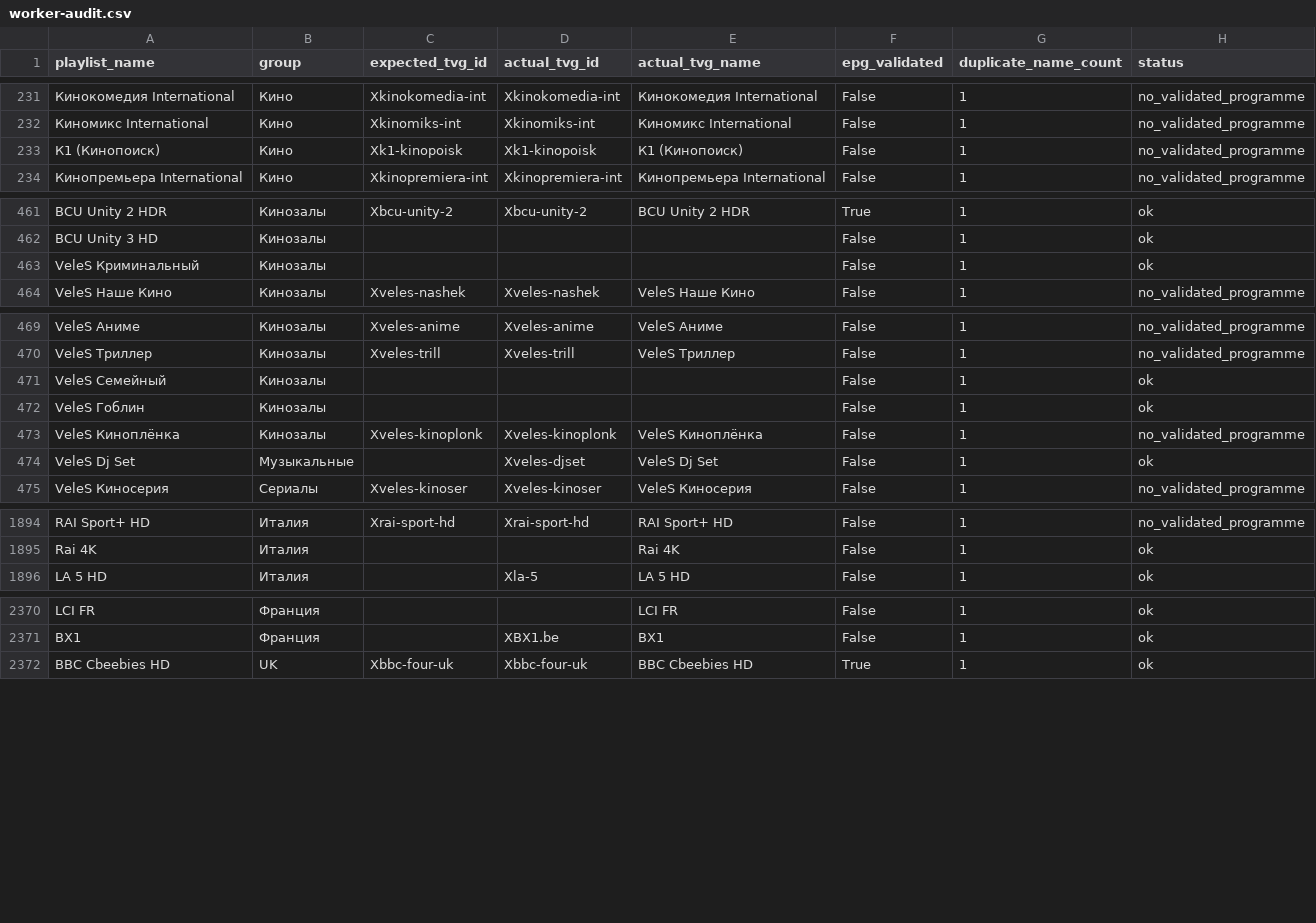
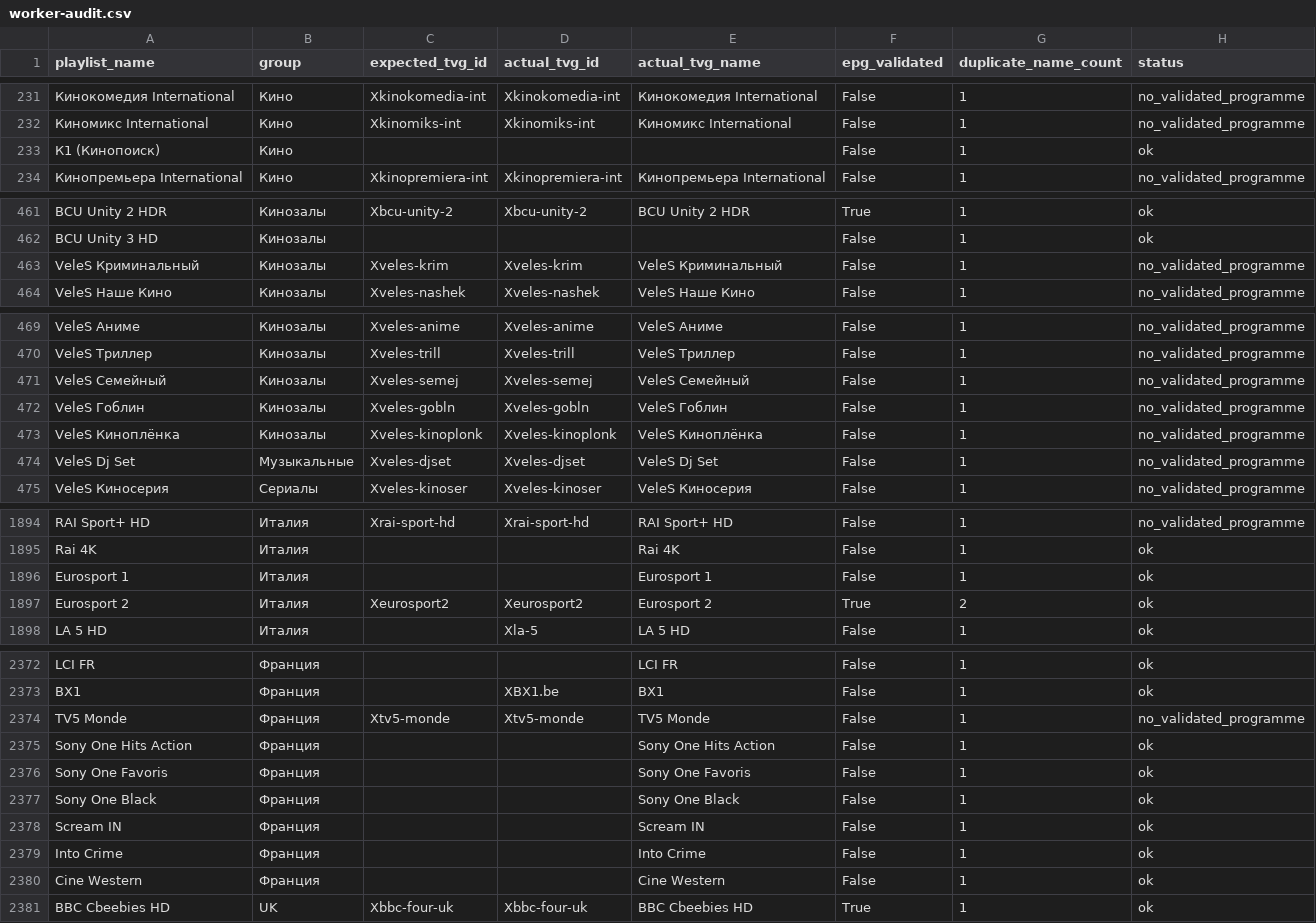
Before and after one commit to peter96son/iptv-epg-builder, a CSV file: output/worker-audit.csv, drawn as a sheet; only a part is shown, gaps mark what is left out; the diff covers the shown part only; the diff names each change by its address in the sheet, - before the commit and + after, or states it on an @@ line.

```diff
--- a/output/worker-audit.csv
+++ b/output/worker-audit.csv
-C233 (expected_tvg_id): Xk1-kinopoisk
+C233 (expected_tvg_id): (empty)
-D233 (actual_tvg_id): Xk1-kinopoisk
+D233 (actual_tvg_id): (empty)
-E233 (actual_tvg_name): К1 (Кинопоиск)
+E233 (actual_tvg_name): (empty)
-H233 (status): no_validated_programme
+H233 (status): ok
-C463 (expected_tvg_id): (empty)
+C463 (expected_tvg_id): Xveles-krim
-D463 (actual_tvg_id): (empty)
+D463 (actual_tvg_id): Xveles-krim
-E463 (actual_tvg_name): (empty)
+E463 (actual_tvg_name): VeleS Криминальный
-H463 (status): ok
+H463 (status): no_validated_programme
-C471 (expected_tvg_id): (empty)
+C471 (expected_tvg_id): Xveles-semej
-D471 (actual_tvg_id): (empty)
+D471 (actual_tvg_id): Xveles-semej
-E471 (actual_tvg_name): (empty)
+E471 (actual_tvg_name): VeleS Семейный
-H471:H472 (status): ok
+H471:H472 (status): no_validated_programme
-C472 (expected_tvg_id): (empty)
+C472 (expected_tvg_id): Xveles-gobln
-D472 (actual_tvg_id): (empty)
+D472 (actual_tvg_id): Xveles-gobln
-E472 (actual_tvg_name): (empty)
+E472 (actual_tvg_name): VeleS Гоблин
-C474 (expected_tvg_id): (empty)
+C474 (expected_tvg_id): Xveles-djset
-H474 (status): ok
+H474 (status): no_validated_programme
+row 1896: Eurosport 1 | Италия |  |  | Eurosport 1 | False | 1 | ok
+row 1897: Eurosport 2 | Италия | Xeurosport2 | Xeurosport2 | Eurosport 2 | True | 2 | ok
+row 2374: TV5 Monde | Франция | Xtv5-monde | Xtv5-monde | TV5 Monde | False | 1 | no_validated_programme
+row 2375: Sony One Hits Action | Франция |  |  | Sony One Hits Action | False | 1 | ok
+row 2376: Sony One Favoris | Франция |  |  | Sony One Favoris | False | 1 | ok
+row 2377: Sony One Black | Франция |  |  | Sony One Black | False | 1 | ok
+row 2378: Scream IN | Франция |  |  | Scream IN | False | 1 | ok
+row 2379: Into Crime | Франция |  |  | Into Crime | False | 1 | ok
+row 2380: Cine Western | Франция |  |  | Cine Western | False | 1 | ok
```
Also changed, not shown: 23 edited cells elsewhere in this file, output/worker-audit-gaps.csv, 2 other files.
